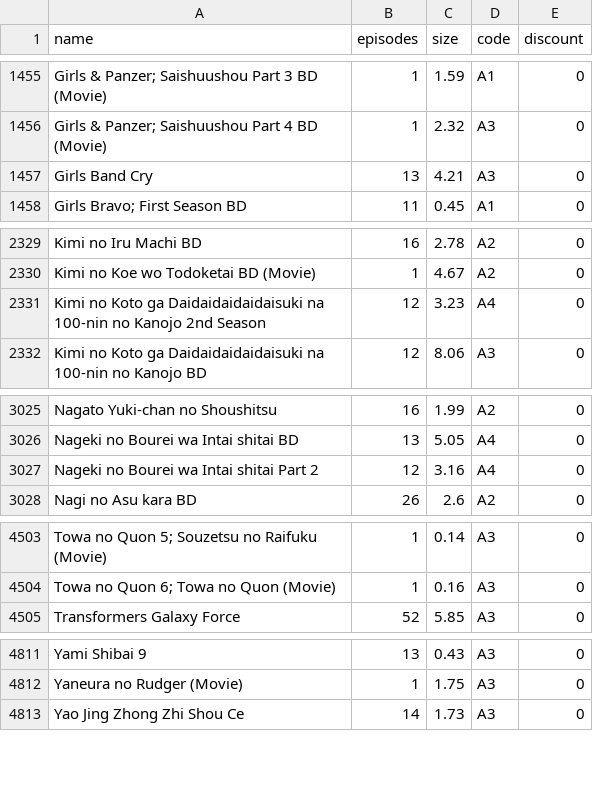
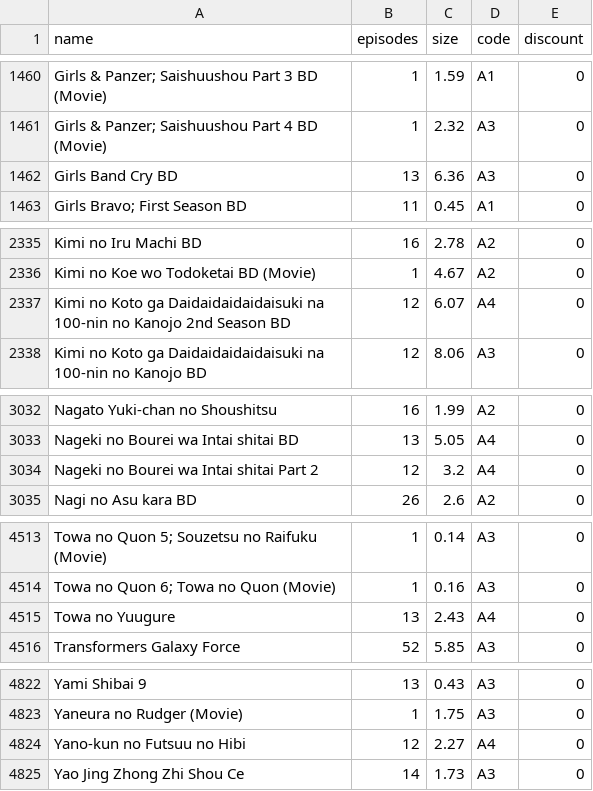
Before and after one commit to Tofan02/anime_store, a CSV file: data/anime-19122025.csv (was data/anime-14122025.csv), drawn as a sheet; only a part is shown, gaps mark what is left out; addresses are those after the commit; the diff covers the shown part only; the diff names each change by its address in the sheet, - before the commit and + after, or states it on an @@ line.

```diff
--- a/data/anime-14122025.csv
+++ b/data/anime-19122025.csv
-A1462 (name): Girls Band Cry
+A1462 (name): Girls Band Cry BD
-C1462 (size): 4.21
+C1462 (size): 6.36
-A2337 (name): …2nd Season
+A2337 (name): …2nd Season BD
-C2337 (size): 3.23
+C2337 (size): 6.07
-C3034 (size): 3.16
+C3034 (size): 3.2
+row 4515: Towa no Yuugure | 13 | 2.43 | A4 | 0
+row 4824: Yano-kun no Futsuu no Hibi | 12 | 2.27 | A4 | 0
```
Also changed, not shown: 10 added rows elsewhere in this file, 1 other file.
